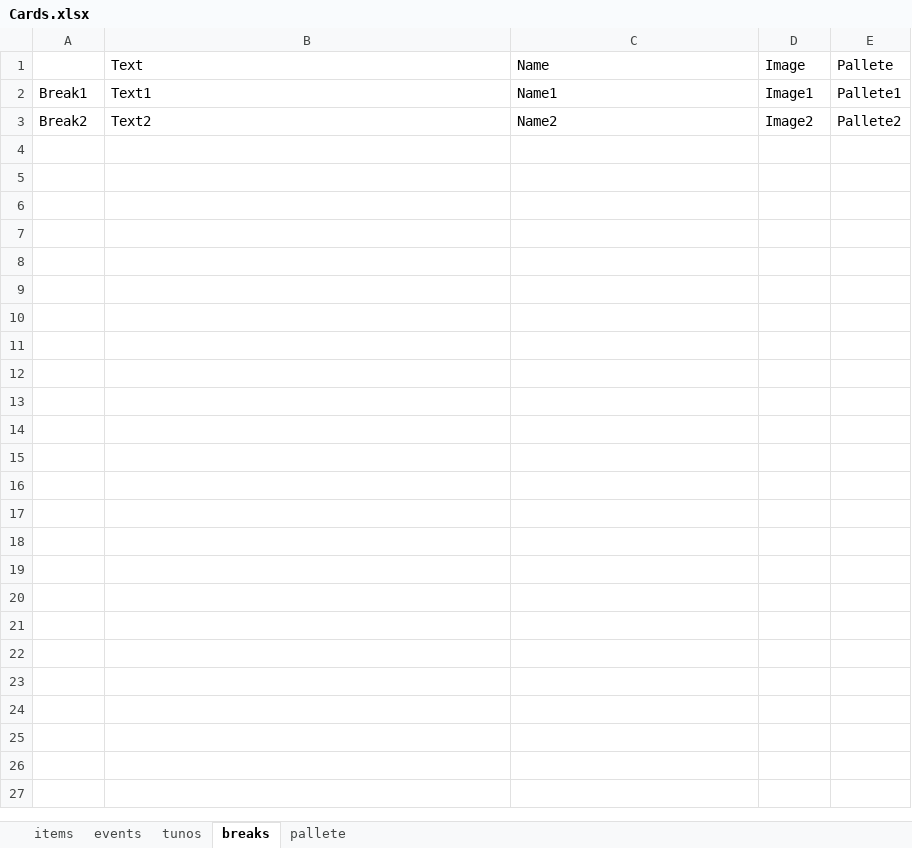
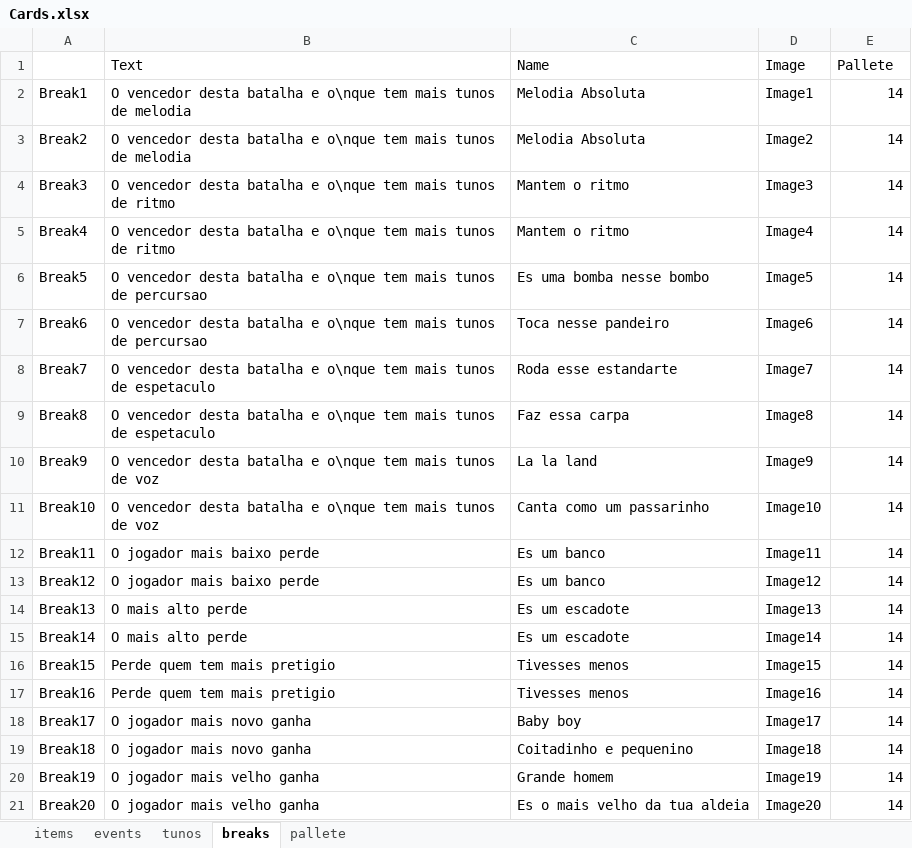
Before and after one commit to Simbs38/CardGenerator, an Excel workbook: rcs/Cards.xlsx, sheet breaks, drawn as a sheet; values as stored, in another font and other column widths than the file's, no borders; the diff names each change by its address in the sheet, - before the commit and + after, or states it on an @@ line.

```diff
--- a/rcs/Cards.xlsx (sheet breaks)
+++ b/rcs/Cards.xlsx (sheet breaks)
-B2 (Text): Text1
+B2 (Text): O vencedor desta batalha e o\nque tem mais tunos de melodia
-C2 (Name): Name1
+C2 (Name): Melodia Absoluta
-E2 (Pallete): Pallete1
+E2 (Pallete): 14
-B3 (Text): Text2
+B3 (Text): O vencedor desta batalha e o\nque tem mais tunos de melodia
-C3 (Name): Name2
+C3 (Name): Melodia Absoluta
-E3 (Pallete): Pallete2
+E3 (Pallete): 14
+row 4: Break3 | O vencedor desta batalha e o\nque tem mais tunos de ritmo | Mantem o ritmo | Image3 | 14
+row 5: Break4 | O vencedor desta batalha e o\nque tem mais tunos de ritmo | Mantem o ritmo | Image4 | 14
+row 6: Break5 | O vencedor desta batalha e o\nque tem mais tunos de percursao | Es uma bomba nesse bombo | Image5 | 14
+row 7: Break6 | O vencedor desta batalha e o\nque tem mais tunos de percursao | Toca nesse pandeiro | Image6 | 14
+row 8: Break7 | O vencedor desta batalha e o\nque tem mais tunos de espetaculo | Roda esse estandarte | Image7 | 14
+row 9: Break8 | O vencedor desta batalha e o\nque tem mais tunos de espetaculo | Faz essa carpa | Image8 | 14
+row 10: Break9 | O vencedor desta batalha e o\nque tem mais tunos de voz | La la land | Image9 | 14
+row 11: Break10 | O vencedor desta batalha e o\nque tem mais tunos de voz | Canta como um passarinho | Image10 | 14
+row 12: Break11 | O jogador mais baixo perde | Es um banco | Image11 | 14
+row 13: Break12 | O jogador mais baixo perde | Es um banco | Image12 | 14
+row 14: Break13 | O mais alto perde | Es um escadote | Image13 | 14
+row 15: Break14 | O mais alto perde | Es um escadote | Image14 | 14
+row 16: Break15 | Perde quem tem mais pretigio | Tivesses menos | Image15 | 14
+row 17: Break16 | Perde quem tem mais pretigio | Tivesses menos | Image16 | 14
+row 18: Break17 | O jogador mais novo ganha | Baby boy | Image17 | 14
+row 19: Break18 | O jogador mais novo ganha | Coitadinho e pequenino | Image18 | 14
+row 20: Break19 | O jogador mais velho ganha | Grande homem | Image19 | 14
+row 21: Break20 | O jogador mais velho ganha | Es o mais velho da tua aldeia | Image20 | 14
```
Also changed, not shown: 30 other files.
